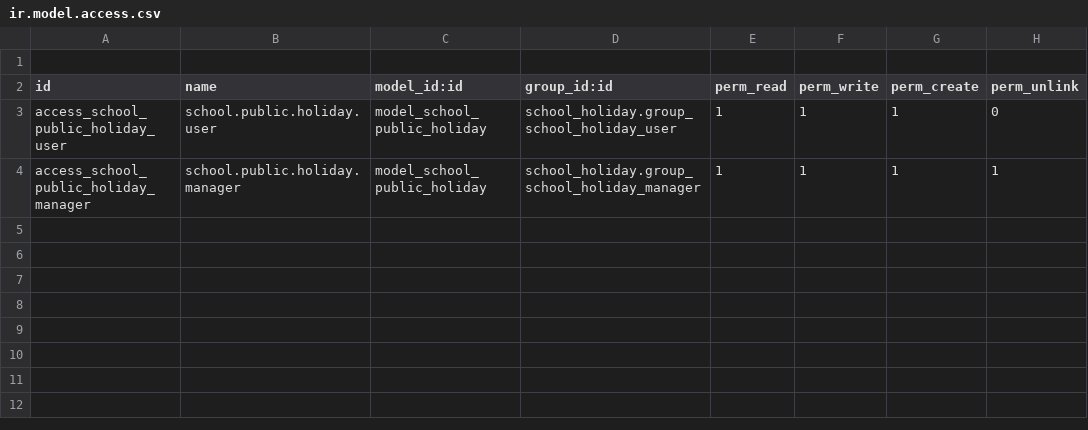
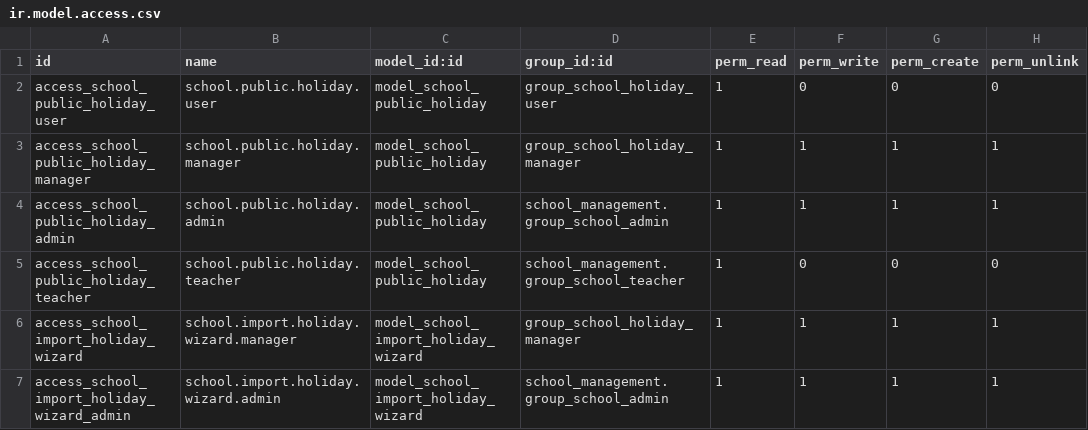
Before and after one commit to Panha-koeun-web-dev/odoo, a CSV file: custom/school_holiday/security/ir.model.access.csv, drawn as a sheet.

Commit message:
add public holiday module

```diff
--- a/custom/school_holiday/security/ir.model.access.csv
+++ b/custom/school_holiday/security/ir.model.access.csv
@@ -1,4 +1,7 @@
-
 id,name,model_id:id,group_id:id,perm_read,perm_write,perm_create,perm_unlink
-access_school_public_holiday_user,school.public.holiday.user,model_school_public_holiday,school_holiday.group_school_holiday_user,1,1,1,0
-access_school_public_holiday_manager,school.public.holiday.manager,model_school_public_holiday,school_holiday.group_school_holiday_manager,1,1,1,1
+access_school_public_holiday_user,school.public.holiday.user,model_school_public_holiday,group_school_holiday_user,1,0,0,0
+access_school_public_holiday_manager,school.public.holiday.manager,model_school_public_holiday,group_school_holiday_manager,1,1,1,1
+access_school_public_holiday_admin,school.public.holiday.admin,model_school_public_holiday,school_management.group_school_admin,1,1,1,1
+access_school_public_holiday_teacher,school.public.holiday.teacher,model_school_public_holiday,school_management.group_school_teacher,1,0,0,0
+access_school_import_holiday_wizard,school.import.holiday.wizard.manager,model_school_import_holiday_wizard,group_school_holiday_manager,1,1,1,1
+access_school_import_holiday_wizard_admin,school.import.holiday.wizard.admin,model_school_import_holiday_wizard,school_management.group_school_admin,1,1,1,1
```
Also changed, not shown: 12 other files.
